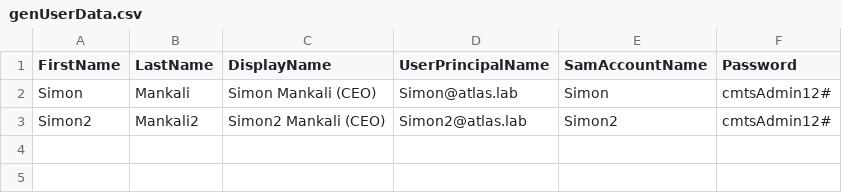
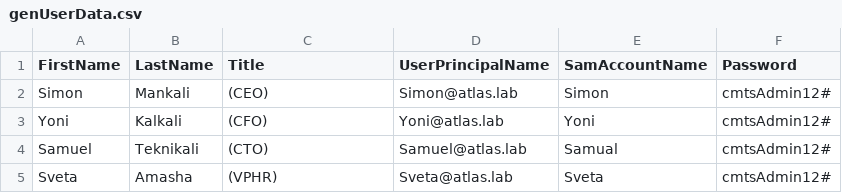
Before and after one commit to cybermias/publicrep, a CSV file: infrastructure/Generic/ActiveDirectory/genUserData.csv, drawn as a sheet.

Commit message:
Update genUserData.csv

```diff
--- a/infrastructure/Generic/ActiveDirectory/genUserData.csv
+++ b/infrastructure/Generic/ActiveDirectory/genUserData.csv
@@ -1,3 +1,5 @@
-FirstName, LastName, DisplayName, UserPrincipalName, SamAccountName, Password
-Simon, Mankali, Simon Mankali (CEO), Simon@atlas.lab, Simon, cmtsAdmin12#
-Simon2, Mankali2, Simon2 Mankali (CEO), Simon2@atlas.lab, Simon2, cmtsAdmin12#
+FirstName, LastName, Title, UserPrincipalName, SamAccountName, Password
+Simon, Mankali, (CEO), Simon@atlas.lab, Simon, cmtsAdmin12#
+Yoni, Kalkali, (CFO), Yoni@atlas.lab, Yoni, cmtsAdmin12#
+Samuel, Teknikali, (CTO), Samuel@atlas.lab, Samual, cmtsAdmin12#
+Sveta, Amasha, (VPHR), Sveta@atlas.lab, Sveta, cmtsAdmin12#
```
